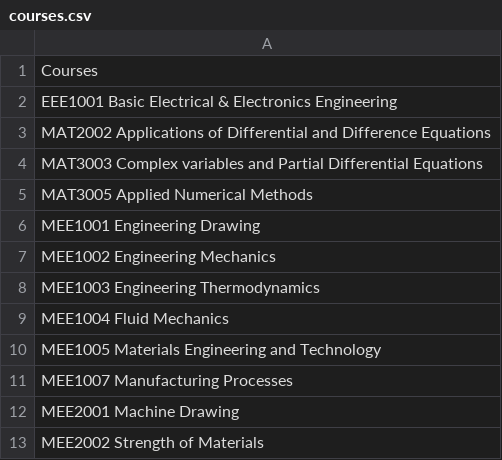
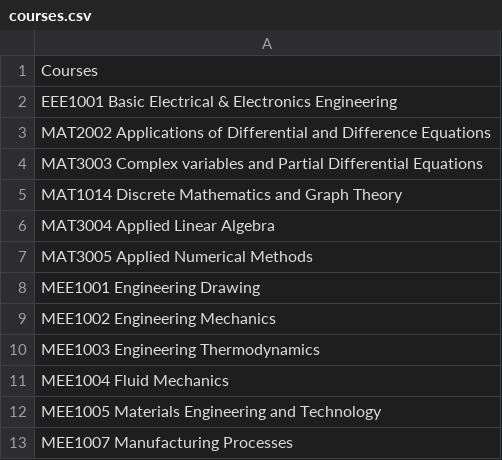
Before and after one commit to ai-vithink/VIT-Student-Resource-Database, a CSV file: courses/courses.csv, drawn as a sheet; only a part is shown; the shorter side is filled out with more unchanged rows; the diff names each change by its address in the sheet, - before the commit and + after, or states it on an @@ line.

```diff
--- a/courses/courses.csv
+++ b/courses/courses.csv
+row 5: MAT1014 Discrete Mathematics and Graph Theory
+row 6: MAT3004 Applied Linear Algebra
```
Also changed, not shown: 4 other files.
